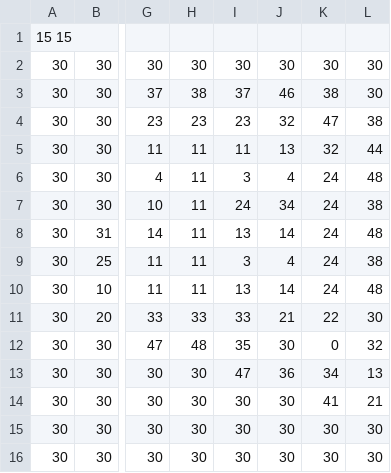
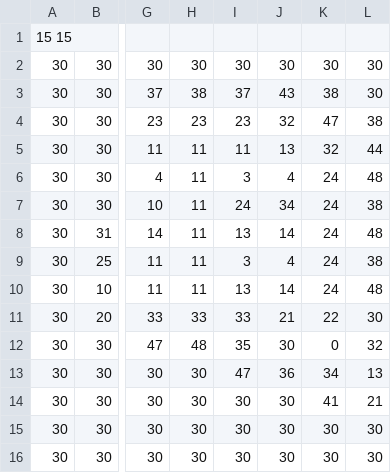
Before and after one commit to ivanmafe/TJE_3D_Game, a CSV file: data/Assets/final.csv, drawn as a sheet; only a part is shown, gaps mark what is left out; the diff names each change by its address in the sheet, - before the commit and + after, or states it on an @@ line.

```diff
--- a/data/Assets/final.csv
+++ b/data/Assets/final.csv
-J3: 46
+J3: 43
```
Also changed, not shown: data/Assets/roca.csv, 9 other files.
